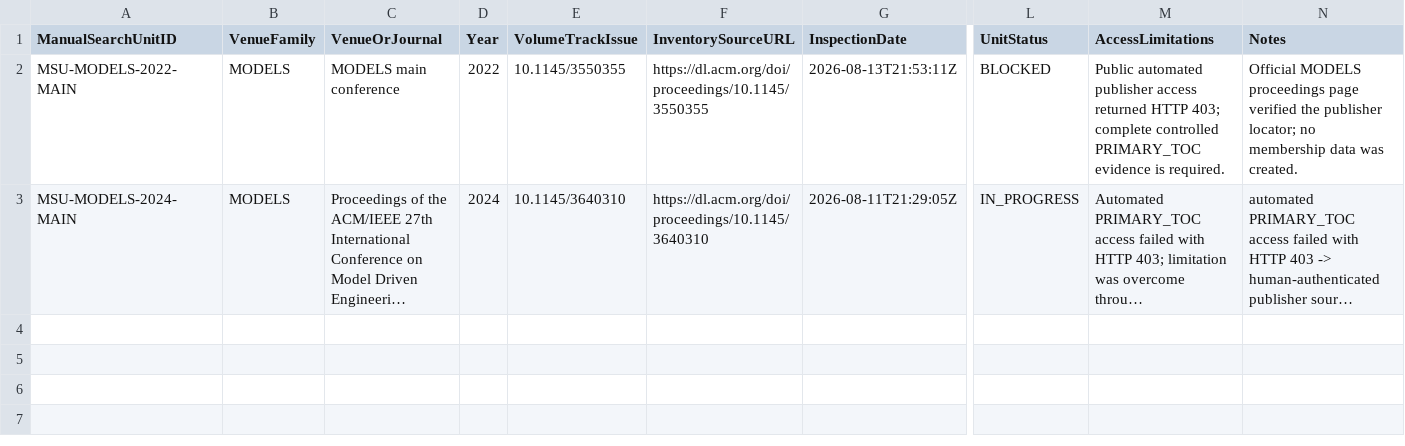
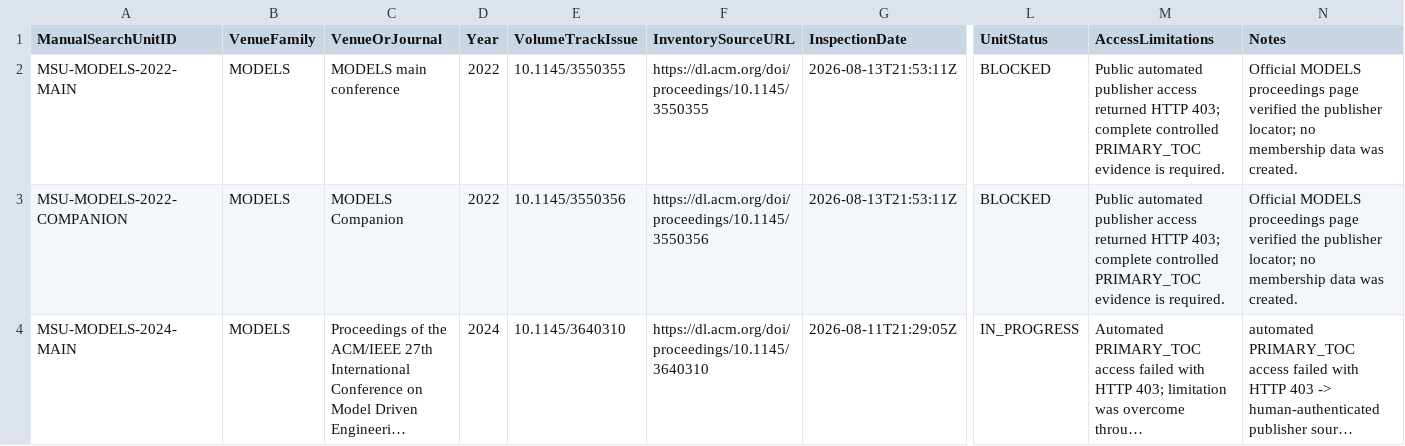
Before and after one commit to helaine-barreiros/uml-quality-study, a CSV file: search/manual/manual_venue_search_log.csv, drawn as a sheet; only a part is shown, gaps mark what is left out; long unchanged cells end in …; rows hold the shown columns only; the diff names each change by its address in the sheet, - before the commit and + after, or states it on an @@ line.

Commit message:
data: record MODELS 2022 companion collection blocker

```diff
--- a/search/manual/manual_venue_search_log.csv
+++ b/search/manual/manual_venue_search_log.csv
+row 3: MSU-MODELS-2022-COMPANION | MODELS | MODELS Companion | 2022 | 10.1145/3550356 | https://dl.acm.org/doi/proceedings/10.1145/3550356 | 2026-08-13T21:53:11Z | BLOCKED | Public automated publisher access returned HTTP 403; complete controlled PRIMARY_TOC evidence is required. | Official MODELS proceedings page verified the publisher locator; no membership data was created.
```
Also changed, not shown: search/manual/manual_search_unit_registry.csv, 11 other files.
